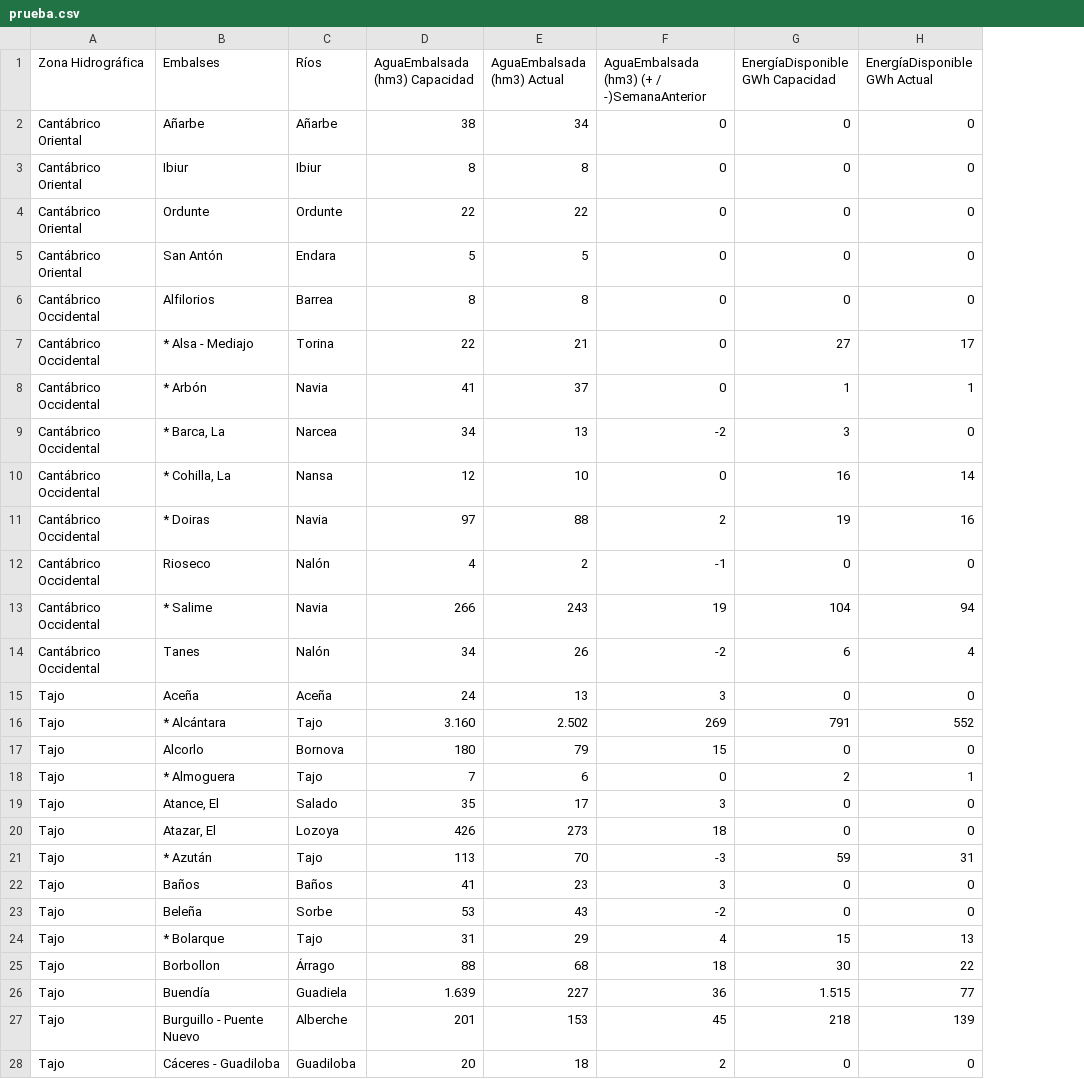
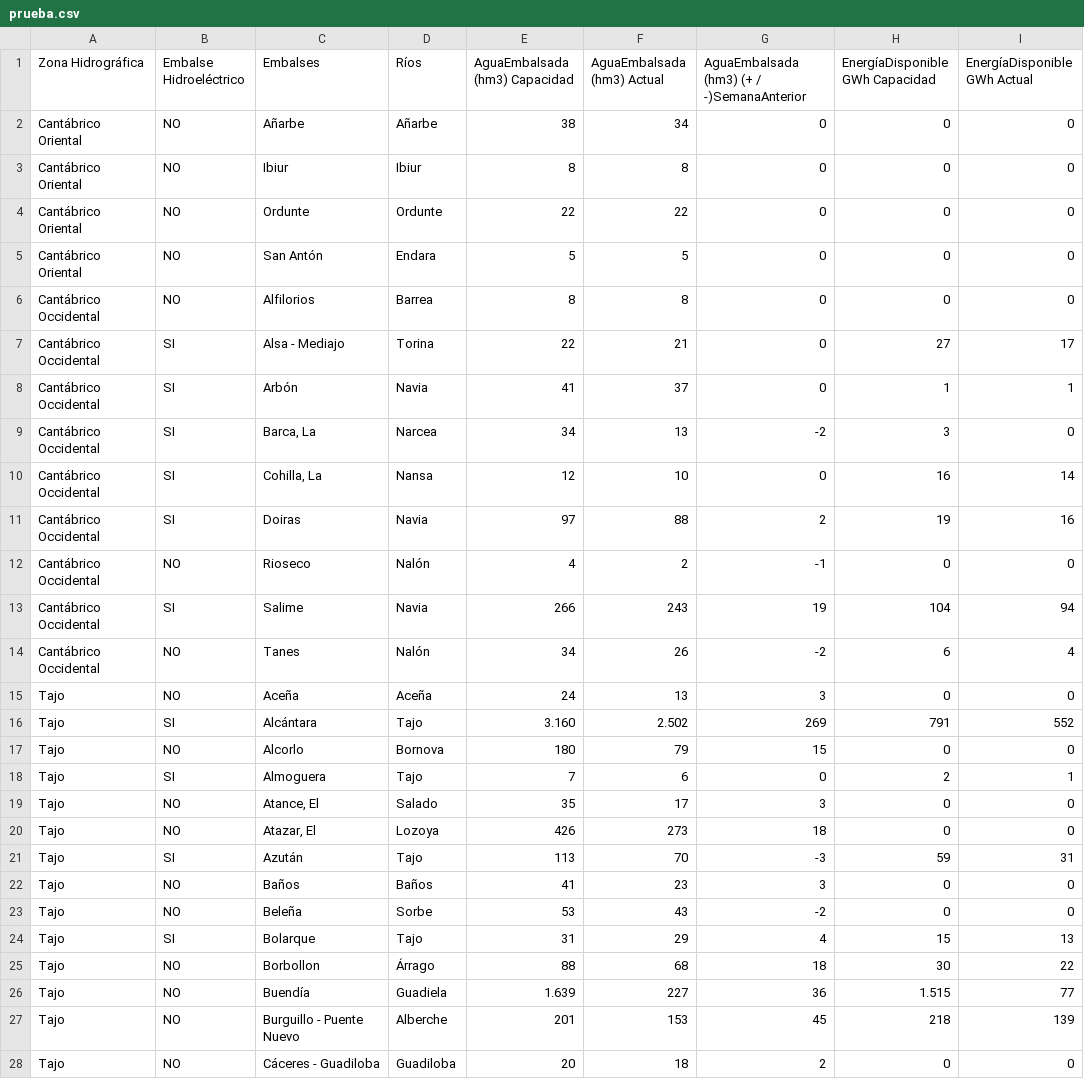
Before and after one commit to rsalamanquesb/web-scraping, a CSV file: csv/prueba.csv, drawn as a sheet; only a part is shown; addresses are those after the commit; the diff covers the shown part only; the diff names each change by its address in the sheet, - before the commit and + after, or states it on an @@ line.

Commit message:
Añadido el campo "Embalse Hidroeléctrico" y su tratamiento.

```diff
--- a/csv/prueba.csv
+++ b/csv/prueba.csv
+column B (Embalse Hidroeléctrico), rows 2-28: NO | NO | NO | NO | NO | SI | SI | SI | SI | SI | NO | SI | NO | NO | SI | NO | SI | NO | NO | SI | NO | NO | SI | NO | NO | NO | NO
-C7 (Embalses): * Alsa - Mediajo
+C7 (Embalses): Alsa - Mediajo
-C8 (Embalses): * Arbón
+C8 (Embalses): Arbón
-C9 (Embalses): * Barca, La
+C9 (Embalses): Barca, La
-C10 (Embalses): * Cohilla, La
+C10 (Embalses): Cohilla, La
-C11 (Embalses): * Doiras
+C11 (Embalses): Doiras
-C13 (Embalses): * Salime
+C13 (Embalses): Salime
-C16 (Embalses): * Alcántara
+C16 (Embalses): Alcántara
-C18 (Embalses): * Almoguera
+C18 (Embalses): Almoguera
-C21 (Embalses): * Azután
+C21 (Embalses): Azután
-C24 (Embalses): * Bolarque
+C24 (Embalses): Bolarque
```
Also changed, not shown: 6 edited cells elsewhere in this file, 1 other file.
